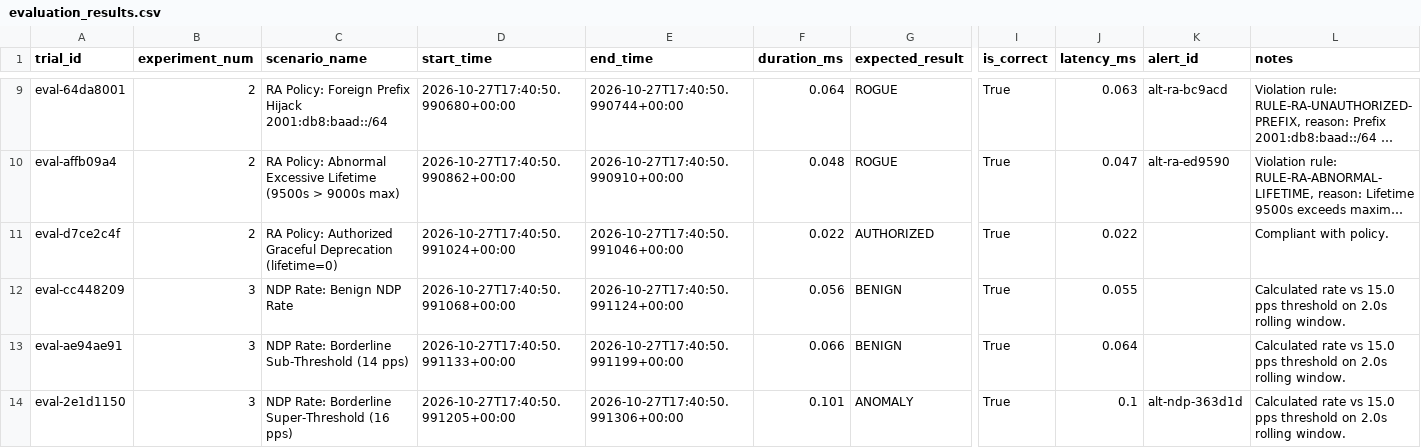
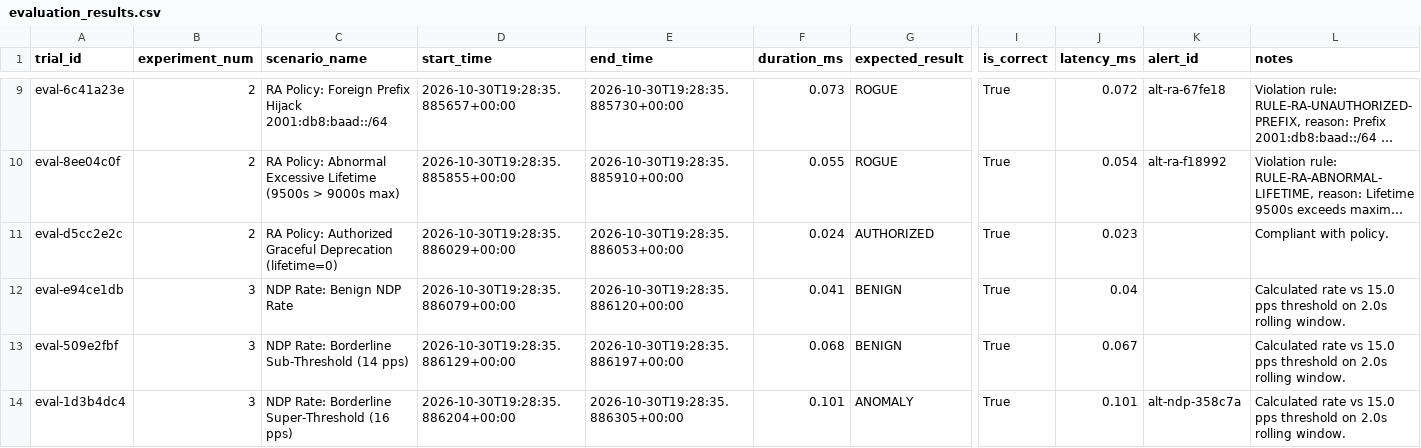
Before and after one commit to aiori-hackathon/A3-PS007-TC254, a CSV file: data/evaluation_results.csv, drawn as a sheet; only a part is shown, gaps mark what is left out; long unchanged cells end in …; the diff covers the shown part only; the diff names each change by its address in the sheet, - before the commit and + after, or states it on an @@ line.

```diff
--- a/data/evaluation_results.csv
+++ b/data/evaluation_results.csv
-A9 (trial_id): eval-64da8001
+A9 (trial_id): eval-6c41a23e
-D9 (start_time): 2026-10-27T17:40:50.990680+00:00
+D9 (start_time): 2026-10-30T19:28:35.885657+00:00
-E9 (end_time): 2026-10-27T17:40:50.990744+00:00
+E9 (end_time): 2026-10-30T19:28:35.885730+00:00
-F9 (duration_ms): 0.064
+F9 (duration_ms): 0.073
-J9 (latency_ms): 0.063
+J9 (latency_ms): 0.072
-K9 (alert_id): alt-ra-bc9acd
+K9 (alert_id): alt-ra-67fe18
-A10 (trial_id): eval-affb09a4
+A10 (trial_id): eval-8ee04c0f
-D10 (start_time): 2026-10-27T17:40:50.990862+00:00
+D10 (start_time): 2026-10-30T19:28:35.885855+00:00
-E10 (end_time): 2026-10-27T17:40:50.990910+00:00
+E10 (end_time): 2026-10-30T19:28:35.885910+00:00
-F10 (duration_ms): 0.048
+F10 (duration_ms): 0.055
-J10 (latency_ms): 0.047
+J10 (latency_ms): 0.054
-K10 (alert_id): alt-ra-ed9590
+K10 (alert_id): alt-ra-f18992
-A11 (trial_id): eval-d7ce2c4f
+A11 (trial_id): eval-d5cc2e2c
-D11 (start_time): 2026-10-27T17:40:50.991024+00:00
+D11 (start_time): 2026-10-30T19:28:35.886029+00:00
-E11 (end_time): 2026-10-27T17:40:50.991046+00:00
+E11 (end_time): 2026-10-30T19:28:35.886053+00:00
-F11 (duration_ms): 0.022
+F11 (duration_ms): 0.024
-J11 (latency_ms): 0.022
+J11 (latency_ms): 0.023
-A12 (trial_id): eval-cc448209
+A12 (trial_id): eval-e94ce1db
-D12 (start_time): 2026-10-27T17:40:50.991068+00:00
+D12 (start_time): 2026-10-30T19:28:35.886079+00:00
-E12 (end_time): 2026-10-27T17:40:50.991124+00:00
+E12 (end_time): 2026-10-30T19:28:35.886120+00:00
-F12 (duration_ms): 0.056
+F12 (duration_ms): 0.041
-J12 (latency_ms): 0.055
+J12 (latency_ms): 0.04
-A13 (trial_id): eval-ae94ae91
+A13 (trial_id): eval-509e2fbf
-D13 (start_time): 2026-10-27T17:40:50.991133+00:00
+D13 (start_time): 2026-10-30T19:28:35.886129+00:00
-E13 (end_time): 2026-10-27T17:40:50.991199+00:00
+E13 (end_time): 2026-10-30T19:28:35.886197+00:00
-F13 (duration_ms): 0.066
+F13 (duration_ms): 0.068
-J13 (latency_ms): 0.064
+J13 (latency_ms): 0.067
-A14 (trial_id): eval-2e1d1150
+A14 (trial_id): eval-1d3b4dc4
-D14 (start_time): 2026-10-27T17:40:50.991205+00:00
+D14 (start_time): 2026-10-30T19:28:35.886204+00:00
-E14 (end_time): 2026-10-27T17:40:50.991306+00:00
+E14 (end_time): 2026-10-30T19:28:35.886305+00:00
-J14 (latency_ms): 0.1
+J14 (latency_ms): 0.101
-K14 (alert_id): alt-ndp-363d1d
+K14 (alert_id): alt-ndp-358c7a
```
Also changed, not shown: 51 edited cells elsewhere in this file, 3 other files.
